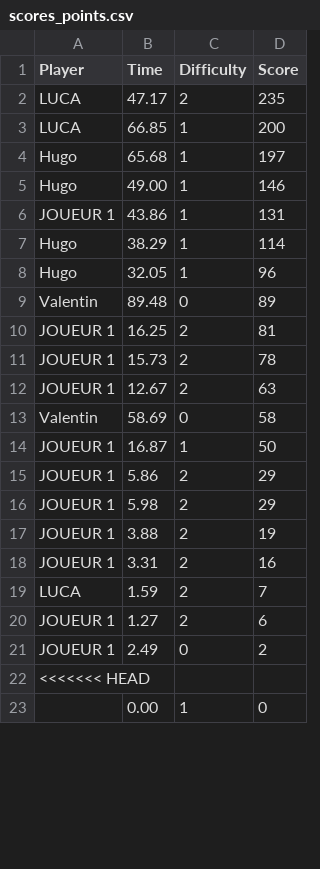
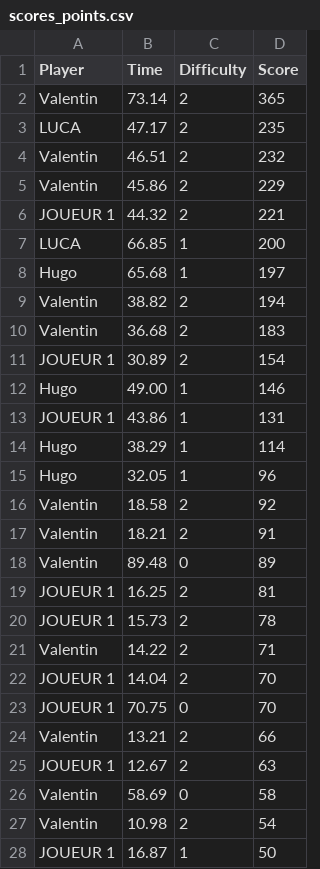
Before and after one commit to VltBlanc/TheSwitchGame-c-, a CSV file: scores_points.csv, drawn as a sheet; only a part is shown; the shorter side is filled out with more unchanged rows; the diff covers the shown part only; the diff names each change by its address in the sheet, - before the commit and + after, or states it on an @@ line.

```diff
--- a/scores_points.csv
+++ b/scores_points.csv
+row 2: Valentin | 73.14 | 2 | 365
+row 4: Valentin | 46.51 | 2 | 232
+row 5: Valentin | 45.86 | 2 | 229
+row 6: JOUEUR 1 | 44.32 | 2 | 221
+row 9: Valentin | 38.82 | 2 | 194
+row 10: Valentin | 36.68 | 2 | 183
+row 11: JOUEUR 1 | 30.89 | 2 | 154
+row 16: Valentin | 18.58 | 2 | 92
+row 17: Valentin | 18.21 | 2 | 91
+row 21: Valentin | 14.22 | 2 | 71
+row 22: JOUEUR 1 | 14.04 | 2 | 70
+row 23: JOUEUR 1 | 70.75 | 0 | 70
+row 24: Valentin | 13.21 | 2 | 66
+row 27: Valentin | 10.98 | 2 | 54
```
Also changed, not shown: 18 added rows and 1 moved row elsewhere in this file, scores_time.csv, 1 other file.
